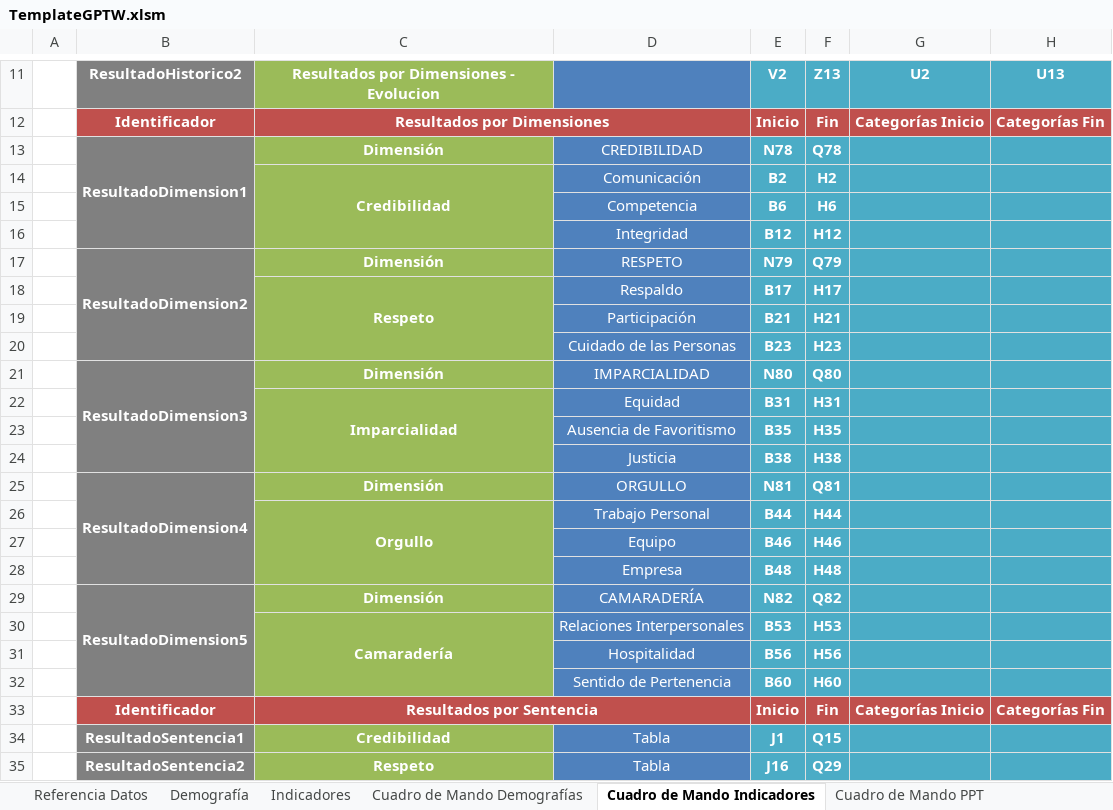
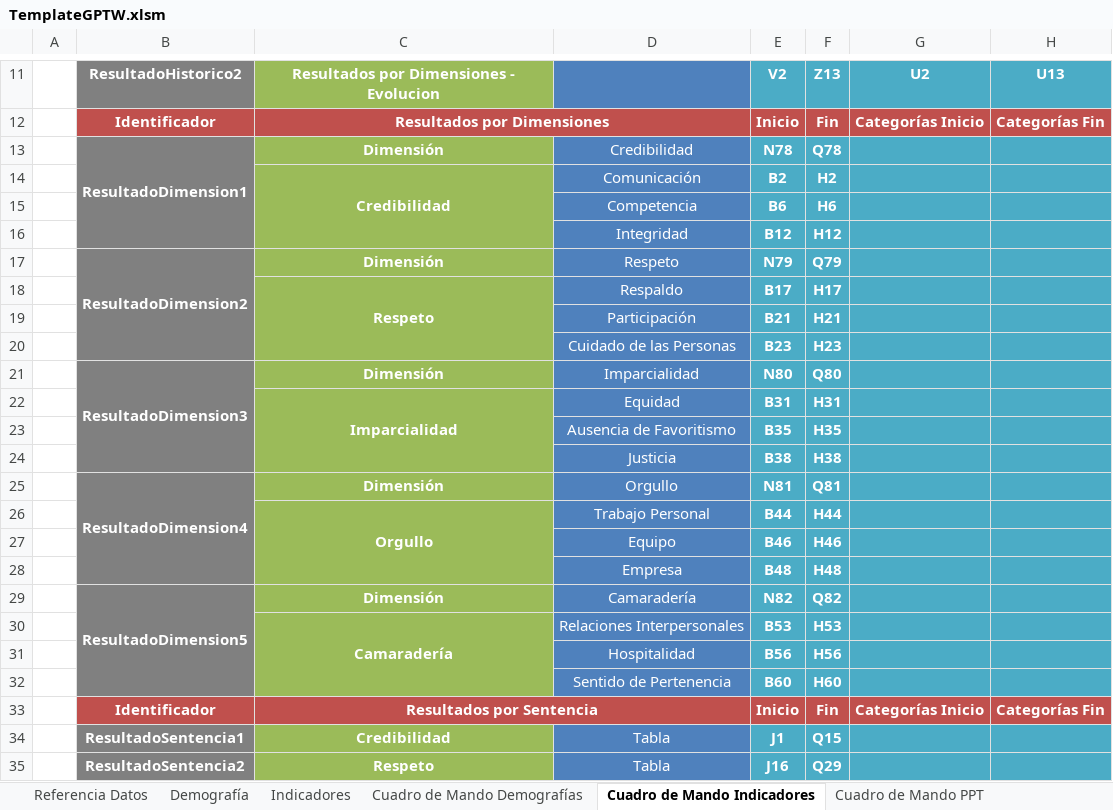
Before and after one commit to gino08/excelMacro, an Excel workbook: TemplateGPTW.xlsm, sheet Cuadro de Mando Indicadores, drawn as a sheet; only a part is shown, gaps mark what is left out; values as stored, in another font and other column widths than the file's, no borders; charts and pictures not drawn; the diff names each change by its address in the sheet, - before the commit and + after, or states it on an @@ line.

Commit message:
Sacar mayúsculas de los gráficos de 'Resultados por Confianza'
En los resultados por confianza, la leyenda de las categorías no van todo en mayúscula (CREDIBILIDAD, por ejemplo).

```diff
--- a/TemplateGPTW.xlsm (sheet Cuadro de Mando Indicadores)
+++ b/TemplateGPTW.xlsm (sheet Cuadro de Mando Indicadores)
-D13: CREDIBILIDAD
+D13: Credibilidad
-D17: RESPETO
+D17: Respeto
-D21: IMPARCIALIDAD
+D21: Imparcialidad
-D25: ORGULLO
+D25: Orgullo
-D29: CAMARADERÍA
+D29: Camaradería
```
Also changed, not shown: charts or pictures.
